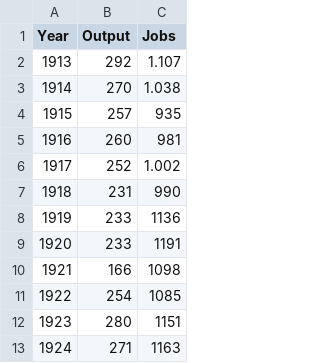
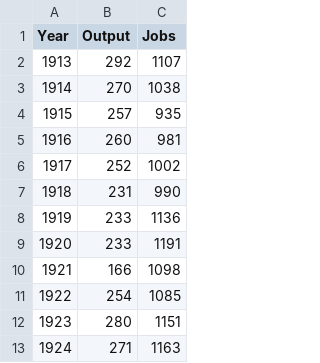
Before and after one commit to fernsdan/fernsdan.github.io, a CSV file: CC3.csv, drawn as a sheet; only a part is shown.

Commit message:
Update CC3.csv

```diff
--- a/CC3.csv
+++ b/CC3.csv
@@ -1,7 +1,7 @@
 Year ,Output,Jobs
-1913,292,1.107
-1914,270,1.038
+1913,292,1107
+1914,270,1038
 1915,257,935
 1916,260,981
-1917,252,1.002
+1917,252,1002
 1918,231,990
```
